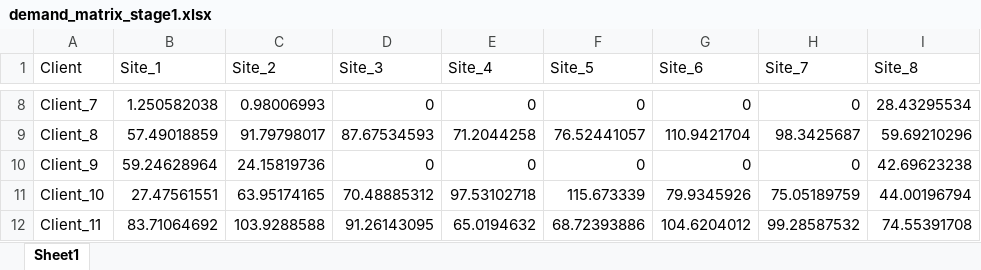
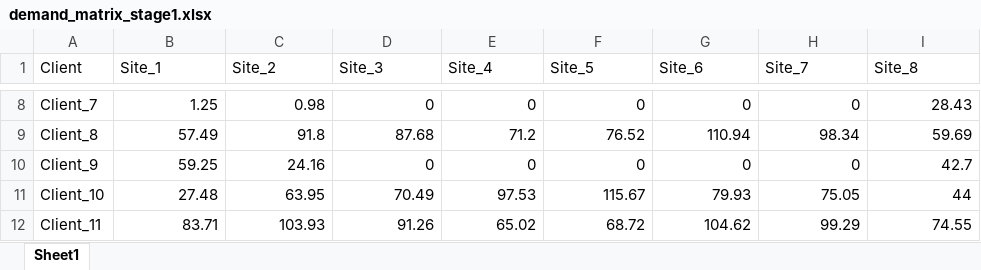
Before and after one commit to mbmerebus/dsba-opticlean-grp-m, an Excel workbook: demand_matrix_stage1.xlsx, sheet Sheet1, drawn as a sheet; only a part is shown, gaps mark what is left out; values as stored, in another font and other column widths than the file's, no borders; the diff covers the shown part only; the diff names each change by its address in the sheet, - before the commit and + after, or states it on an @@ line.

```diff
--- a/demand_matrix_stage1.xlsx (sheet Sheet1)
+++ b/demand_matrix_stage1.xlsx (sheet Sheet1)
-B8 (Site_1): 1.250582038
+B8 (Site_1): 1.25
-C8 (Site_2): 0.98006993
+C8 (Site_2): 0.98
-I8 (Site_8): 28.43295534
+I8 (Site_8): 28.43
-B9 (Site_1): 57.49018859
+B9 (Site_1): 57.49
-C9 (Site_2): 91.79798017
+C9 (Site_2): 91.8
-D9 (Site_3): 87.67534593
+D9 (Site_3): 87.68
-E9 (Site_4): 71.2044258
+E9 (Site_4): 71.2
-F9 (Site_5): 76.52441057
+F9 (Site_5): 76.52
-G9 (Site_6): 110.9421704
+G9 (Site_6): 110.94
-H9 (Site_7): 98.3425687
+H9 (Site_7): 98.34
-I9 (Site_8): 59.69210296
+I9 (Site_8): 59.69
-B10 (Site_1): 59.24628964
+B10 (Site_1): 59.25
-C10 (Site_2): 24.15819736
+C10 (Site_2): 24.16
-I10 (Site_8): 42.69623238
+I10 (Site_8): 42.7
-B11 (Site_1): 27.47561551
+B11 (Site_1): 27.48
-C11 (Site_2): 63.95174165
+C11 (Site_2): 63.95
-D11 (Site_3): 70.48885312
+D11 (Site_3): 70.49
-E11 (Site_4): 97.53102718
+E11 (Site_4): 97.53
-F11 (Site_5): 115.673339
+F11 (Site_5): 115.67
-G11 (Site_6): 79.9345926
+G11 (Site_6): 79.93
-H11 (Site_7): 75.05189759
+H11 (Site_7): 75.05
-I11 (Site_8): 44.00196794
+I11 (Site_8): 44
-B12 (Site_1): 83.71064692
+B12 (Site_1): 83.71
-C12 (Site_2): 103.9288588
+C12 (Site_2): 103.93
-D12 (Site_3): 91.26143095
+D12 (Site_3): 91.26
-E12 (Site_4): 65.0194632
+E12 (Site_4): 65.02
-F12 (Site_5): 68.72393886
+F12 (Site_5): 68.72
-G12 (Site_6): 104.6204012
+G12 (Site_6): 104.62
-H12 (Site_7): 99.28587532
+H12 (Site_7): 99.29
-I12 (Site_8): 74.55391708
+I12 (Site_8): 74.55
```
Also changed, not shown: 1188 edited cells elsewhere in this sheet, 1 other file.
